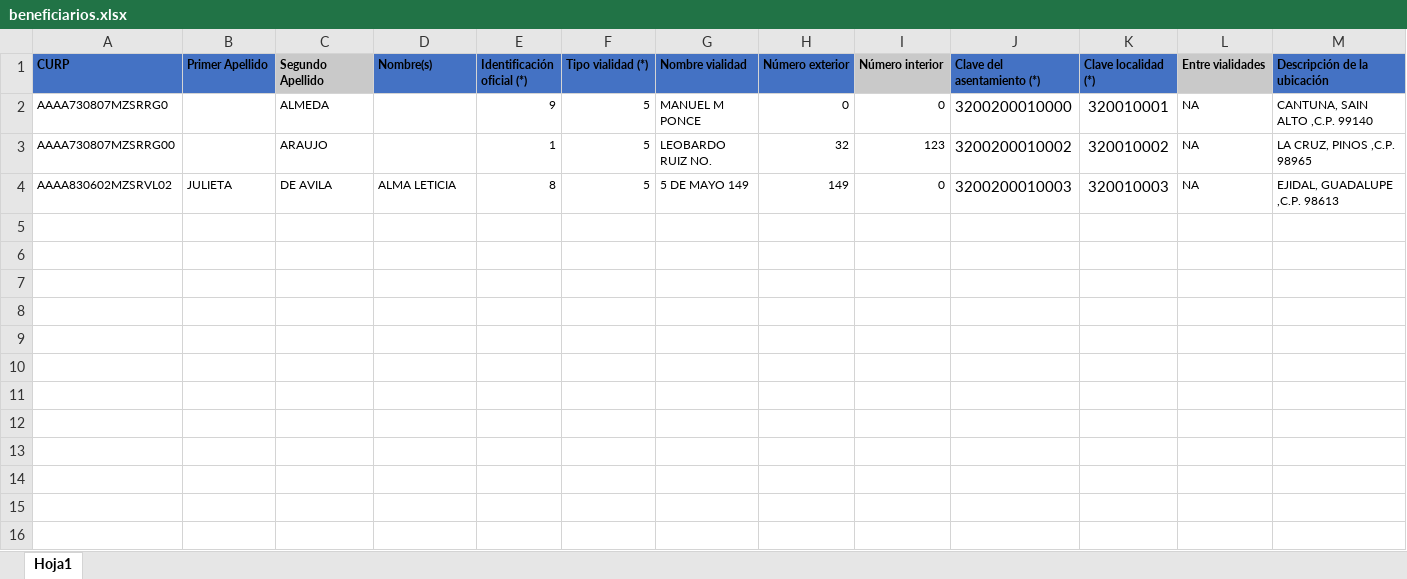
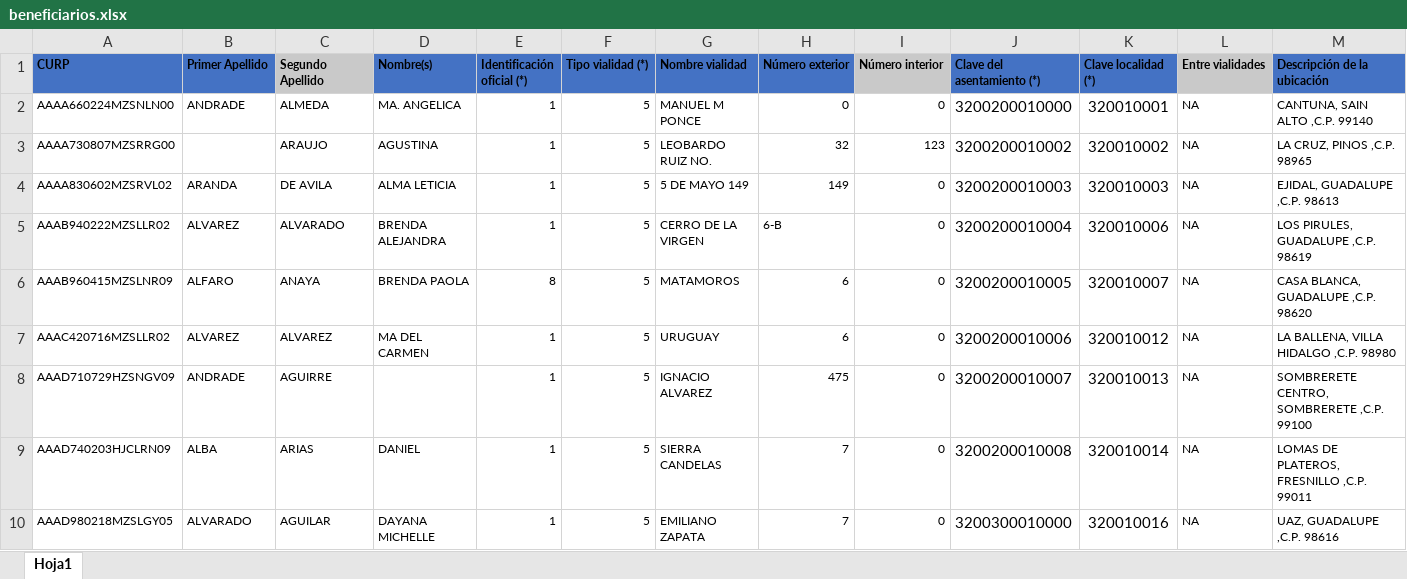
Before and after one commit to jesusrv1103/controlBeneficiarios, an Excel workbook: insezacweb/assets/files/beneficiarios.xlsx, sheet Hoja1, drawn as a sheet; only a part is shown; values as stored, in another font and other column widths than the file's, no borders; rows hold the shown columns only; the diff names each change by its address in the sheet, - before the commit and + after, or states it on an @@ line.

```diff
--- a/insezacweb/assets/files/beneficiarios.xlsx (sheet Hoja1)
+++ b/insezacweb/assets/files/beneficiarios.xlsx (sheet Hoja1)
-A2 (CURP): AAAA730807MZSRRG0
+A2 (CURP): AAAA660224MZSNLN00
-B2 (Primer Apellido): (empty)
+B2 (Primer Apellido): ANDRADE
-D2 (Nombre(s)): (empty)
+D2 (Nombre(s)): MA. ANGELICA
-E2 (Identificación oficial (*)): 9
+E2 (Identificación oficial (*)): 1
-D3 (Nombre(s)): (empty)
+D3 (Nombre(s)): AGUSTINA
-B4 (Primer Apellido): JULIETA
+B4 (Primer Apellido): ARANDA
-E4 (Identificación oficial (*)): 8
+E4 (Identificación oficial (*)): 1
+row 5: AAAB940222MZSLLR02 | ALVAREZ | ALVARADO | BRENDA ALEJANDRA | 1 | 5 | CERRO DE LA VIRGEN | 6-B | 0 | 3200200010004 | 320010006 | NA | LOS PIRULES, GUADALUPE ,C.P. 98619
+row 6: AAAB960415MZSLNR09 | ALFARO | ANAYA | BRENDA PAOLA | 8 | 5 | MATAMOROS | 6 | 0 | 3200200010005 | 320010007 | NA | CASA BLANCA, GUADALUPE ,C.P. 98620
+row 7: AAAC420716MZSLLR02 | ALVAREZ | ALVAREZ | MA DEL CARMEN | 1 | 5 | URUGUAY | 6 | 0 | 3200200010006 | 320010012 | NA | LA BALLENA, VILLA HIDALGO ,C.P. 98980
+row 8: AAAD710729HZSNGV09 | ANDRADE | AGUIRRE |  | 1 | 5 | IGNACIO ALVAREZ | 475 | 0 | 3200200010007 | 320010013 | NA | SOMBRERETE CENTRO, SOMBRERETE ,C.P. 99100
+row 9: AAAD740203HJCLRN09 | ALBA | ARIAS | DANIEL | 1 | 5 | SIERRA CANDELAS | 7 | 0 | 3200200010008 | 320010014 | NA | LOMAS DE PLATEROS, FRESNILLO ,C.P. 99011
+row 10: AAAD980218MZSLGY05 | ALVARADO | AGUILAR | DAYANA MICHELLE | 1 | 5 | EMILIANO ZAPATA | 7 | 0 | 3200300010000 | 320010016 | NA | UAZ, GUADALUPE ,C.P. 98616
```
Also changed, not shown: Archivos de proyecto/Catalogos originales/beneficiarios.xlsx, 8 other files.
